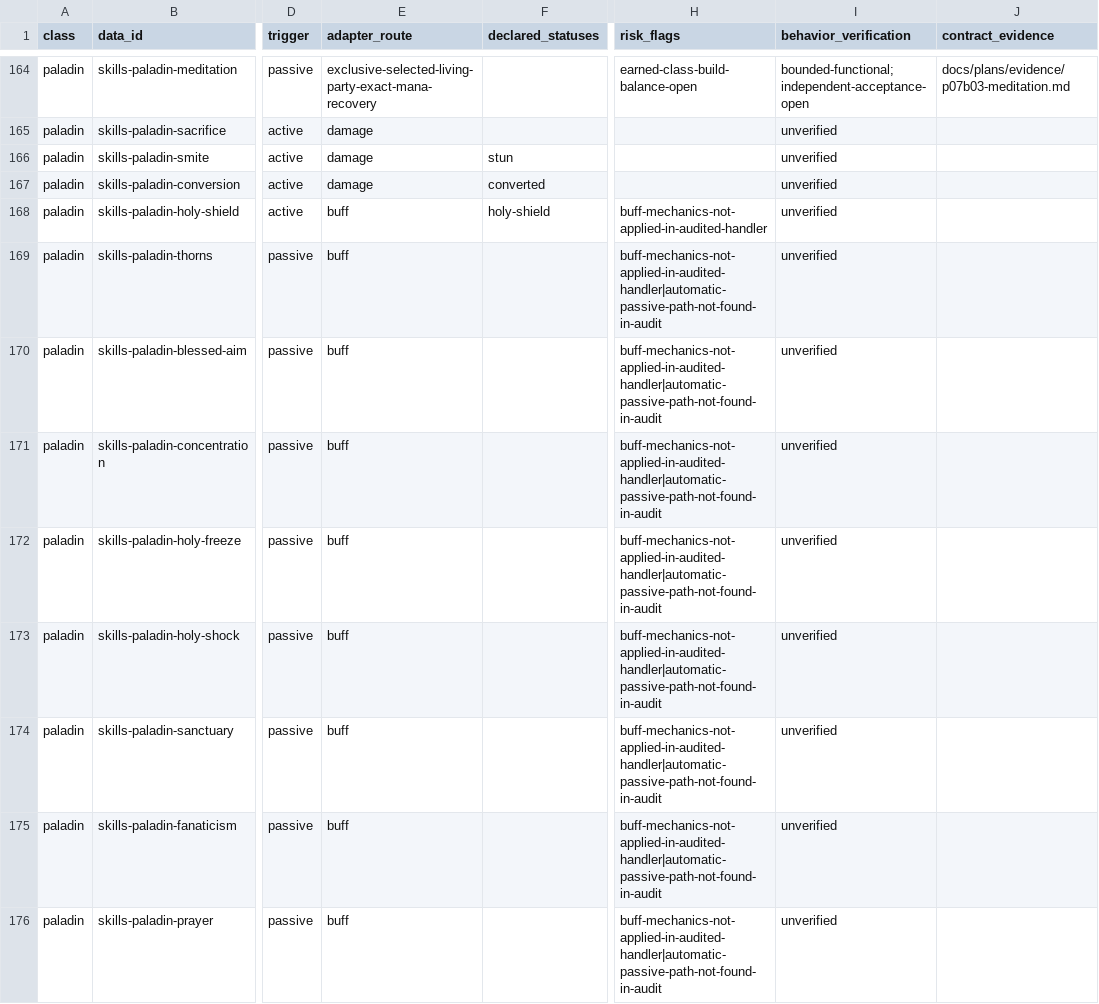
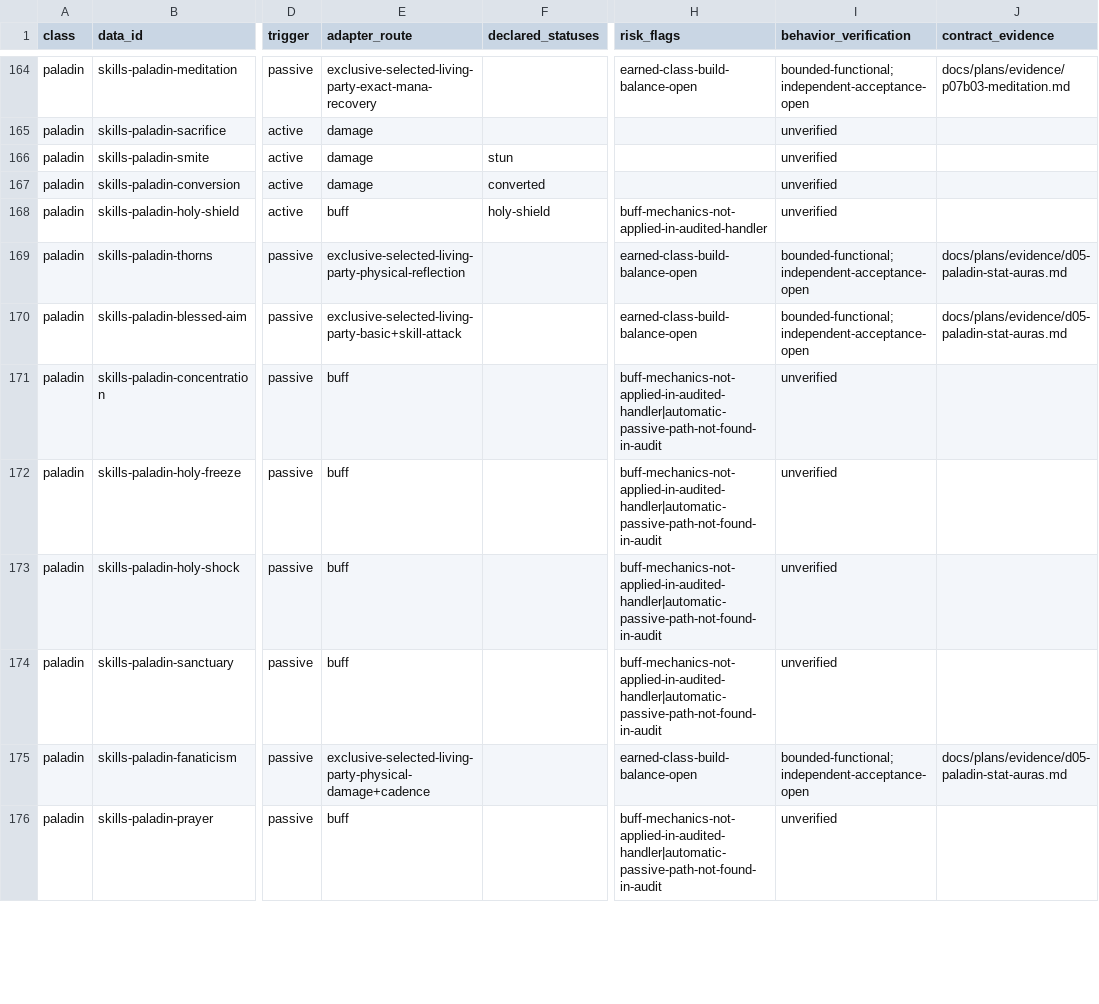
Before and after one commit to phoenixzqy/D2H5TextGame, a CSV file: docs/plans/skill-inventory.csv, drawn as a sheet; only a part is shown, gaps mark what is left out; the diff covers the shown part only; the diff names each change by its address in the sheet, - before the commit and + after, or states it on an @@ line.

```diff
--- a/docs/plans/skill-inventory.csv
+++ b/docs/plans/skill-inventory.csv
-E169 (adapter_route): buff
+E169 (adapter_route): exclusive-selected-living-party-physical-reflection
-H169:H170 (risk_flags): buff-mechanics-not-applied-in-audited-handler|automatic-passive-path-not-found-in-audit
+H169:H170 (risk_flags): earned-class-build-balance-open
-I169:I170 (behavior_verification): unverified
+I169:I170 (behavior_verification): bounded-functional;independent-acceptance-open
-J169:J170 (contract_evidence): (empty)
+J169:J170 (contract_evidence): docs/plans/evidence/d05-paladin-stat-auras.md
-E170 (adapter_route): buff
+E170 (adapter_route): exclusive-selected-living-party-basic+skill-attack
-E175 (adapter_route): buff
+E175 (adapter_route): exclusive-selected-living-party-physical-damage+cadence
-H175 (risk_flags): buff-mechanics-not-applied-in-audited-handler|automatic-passive-path-not-found-in-audit
+H175 (risk_flags): earned-class-build-balance-open
-I175 (behavior_verification): unverified
+I175 (behavior_verification): bounded-functional;independent-acceptance-open
-J175 (contract_evidence): (empty)
+J175 (contract_evidence): docs/plans/evidence/d05-paladin-stat-auras.md
```
Also changed, not shown: 20 edited cells elsewhere in this file, 9 other files.
